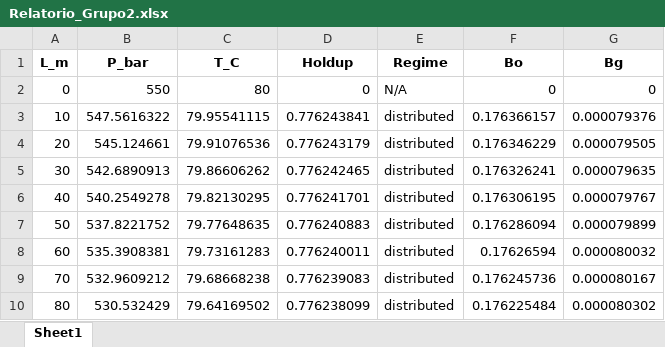
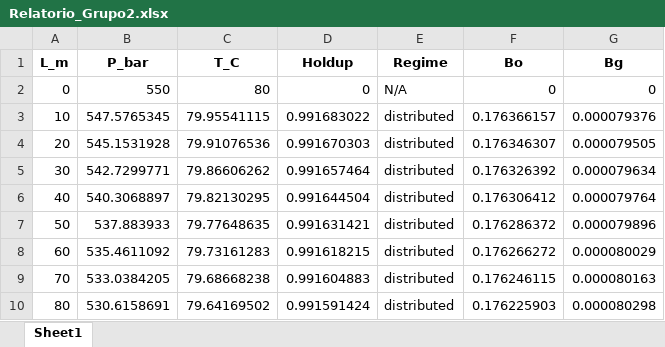
Before and after one commit to LiandraFeroldi/Escoamento, an Excel workbook: Relatorio_Grupo2.xlsx, sheet Sheet1, drawn as a sheet; only a part is shown; values as stored, in another font and other column widths than the file's, no borders; the diff covers the shown part only; the diff names each change by its address in the sheet, - before the commit and + after, or states it on an @@ line.

```diff
--- a/Relatorio_Grupo2.xlsx (sheet Sheet1)
+++ b/Relatorio_Grupo2.xlsx (sheet Sheet1)
-B3 (P_bar): 547.5616322
+B3 (P_bar): 547.5765345
-D3 (Holdup): 0.776243841
+D3 (Holdup): 0.991683022
-B4 (P_bar): 545.124661
+B4 (P_bar): 545.1531928
-D4 (Holdup): 0.776243179
+D4 (Holdup): 0.991670303
-F4 (Bo): 0.176346229
+F4 (Bo): 0.176346307
-B5 (P_bar): 542.6890913
+B5 (P_bar): 542.7299771
-D5 (Holdup): 0.776242465
+D5 (Holdup): 0.991657464
-F5 (Bo): 0.176326241
+F5 (Bo): 0.176326392
-G5 (Bg): 0.000079635
+G5 (Bg): 0.000079634
-B6 (P_bar): 540.2549278
+B6 (P_bar): 540.3068897
-D6 (Holdup): 0.776241701
+D6 (Holdup): 0.991644504
-F6 (Bo): 0.176306195
+F6 (Bo): 0.176306412
-G6 (Bg): 0.000079767
+G6 (Bg): 0.000079764
-B7 (P_bar): 537.8221752
+B7 (P_bar): 537.883933
-D7 (Holdup): 0.776240883
+D7 (Holdup): 0.991631421
-F7 (Bo): 0.176286094
+F7 (Bo): 0.176286372
-G7 (Bg): 0.000079899
+G7 (Bg): 0.000079896
-B8 (P_bar): 535.3908381
+B8 (P_bar): 535.4611092
-D8 (Holdup): 0.776240011
+D8 (Holdup): 0.991618215
-F8 (Bo): 0.17626594
+F8 (Bo): 0.176266272
-G8 (Bg): 0.000080032
+G8 (Bg): 0.000080029
-B9 (P_bar): 532.9609212
+B9 (P_bar): 533.0384205
-D9 (Holdup): 0.776239083
+D9 (Holdup): 0.991604883
-F9 (Bo): 0.176245736
+F9 (Bo): 0.176246115
-G9 (Bg): 0.000080167
+G9 (Bg): 0.000080163
-B10 (P_bar): 530.532429
+B10 (P_bar): 530.6158691
-D10 (Holdup): 0.776238099
+D10 (Holdup): 0.991591424
-F10 (Bo): 0.176225484
+F10 (Bo): 0.176225903
-G10 (Bg): 0.000080302
+G10 (Bg): 0.000080298
```
Also changed, not shown: 831 edited cells elsewhere in this sheet, 2 other files.
